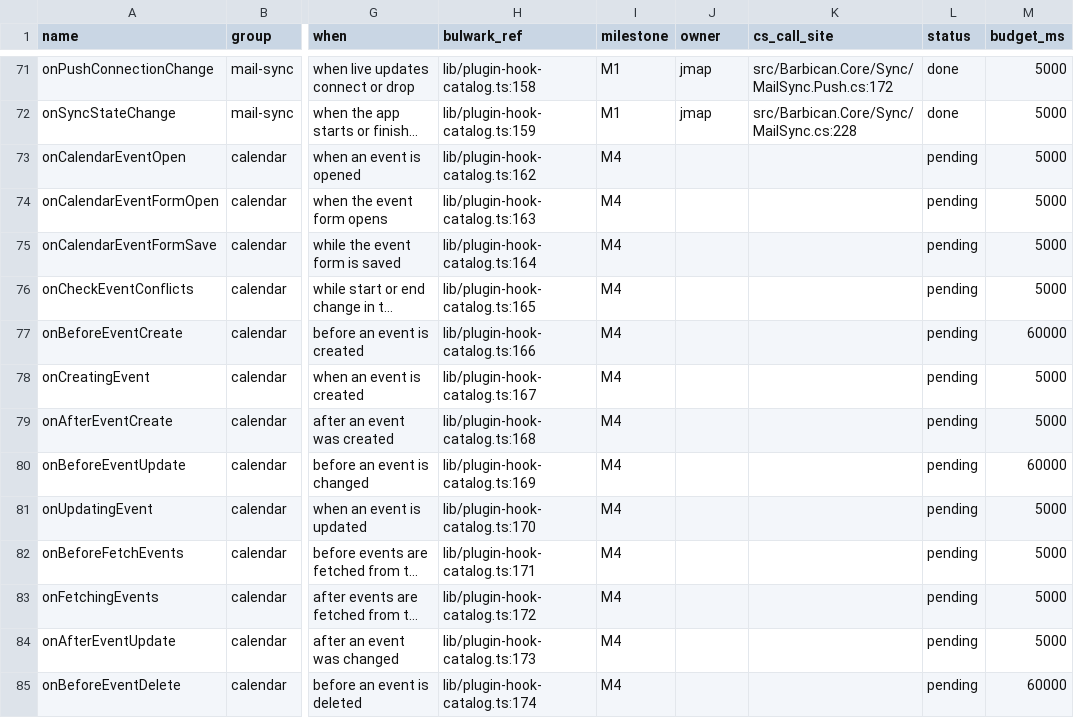
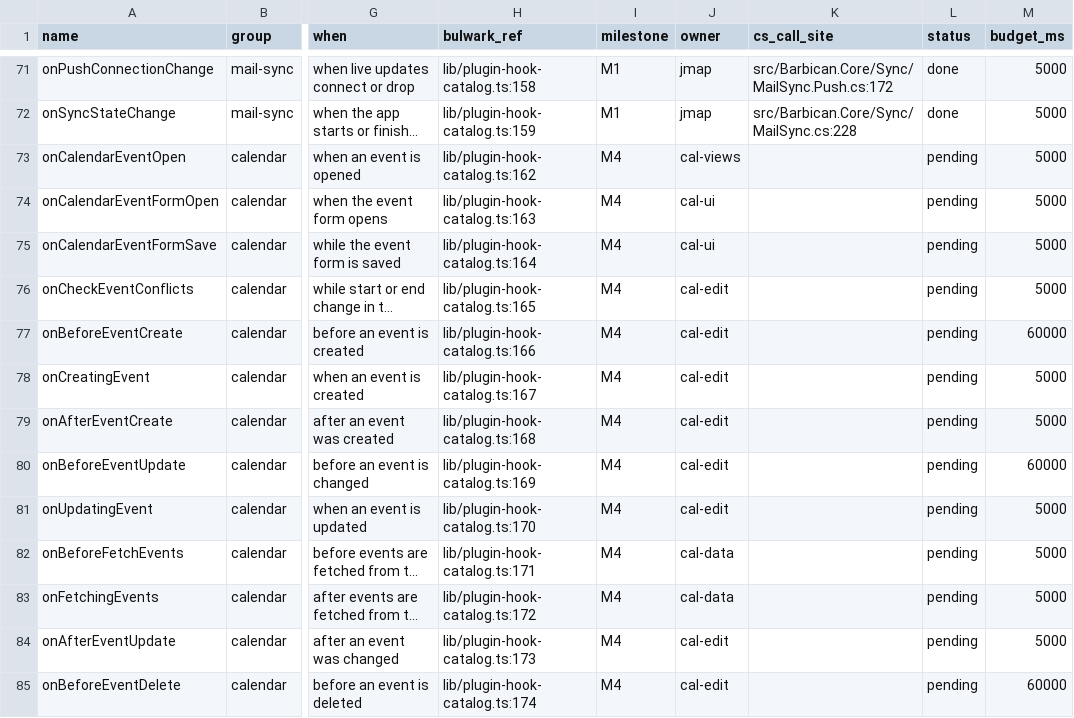
Before and after one commit to Kaan88/barbican, a CSV file: spec/plugins/hooks.csv, drawn as a sheet; only a part is shown, gaps mark what is left out; long unchanged cells end in …; the diff covers the shown part only; the diff names each change by its address in the sheet, - before the commit and + after, or states it on an @@ line.

```diff
--- a/spec/plugins/hooks.csv
+++ b/spec/plugins/hooks.csv
-J73 (owner): (empty)
+J73 (owner): cal-views
-J74:J75 (owner): (empty)
+J74:J75 (owner): cal-ui
-J76:J81 (owner): (empty)
+J76:J81 (owner): cal-edit
-J82:J83 (owner): (empty)
+J82:J83 (owner): cal-data
-J84:J85 (owner): (empty)
+J84:J85 (owner): cal-edit
```
Also changed, not shown: 22 edited cells elsewhere in this file, 4 other files.
